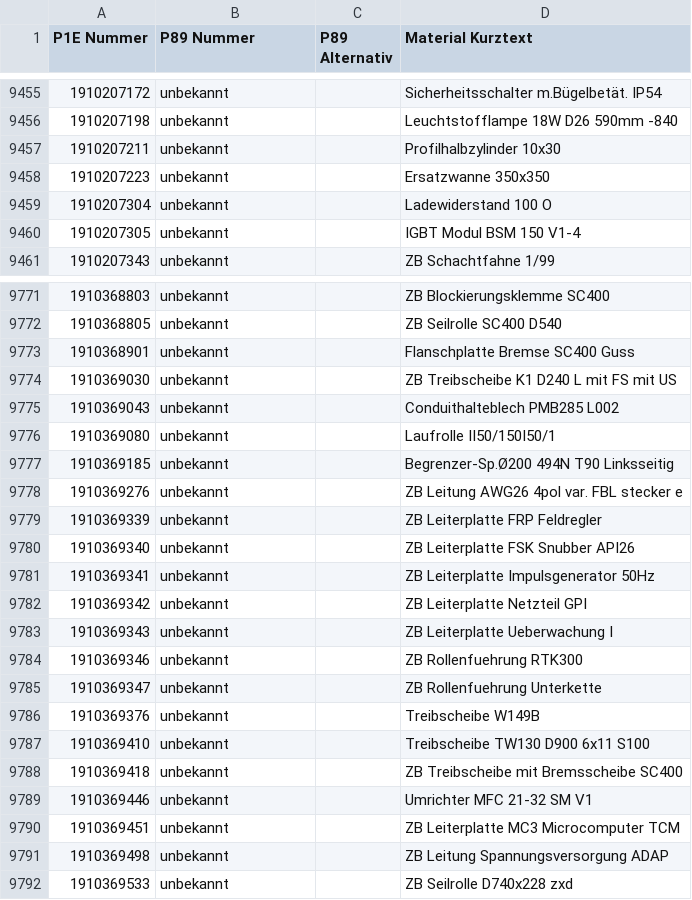
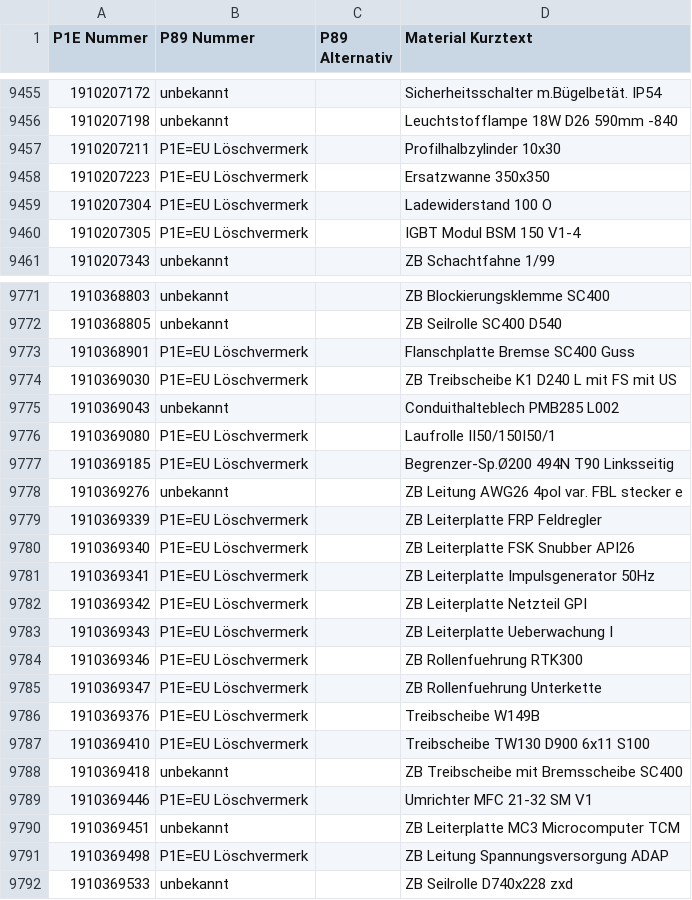
Before and after one commit to Waly1981/ETK_mini, a CSV file: Datenbank.csv, drawn as a sheet; only a part is shown, gaps mark what is left out; the diff covers the shown part only; the diff names each change by its address in the sheet, - before the commit and + after, or states it on an @@ line.

```diff
--- a/Datenbank.csv
+++ b/Datenbank.csv
-B9457:B9460 (P89 Nummer): unbekannt
+B9457:B9460 (P89 Nummer): P1E=EU Löschvermerk
-B9773:B9774 (P89 Nummer): unbekannt
+B9773:B9774 (P89 Nummer): P1E=EU Löschvermerk
-B9776:B9777 (P89 Nummer): unbekannt
+B9776:B9777 (P89 Nummer): P1E=EU Löschvermerk
-B9779:B9787 (P89 Nummer): unbekannt
+B9779:B9787 (P89 Nummer): P1E=EU Löschvermerk
-B9789 (P89 Nummer): unbekannt
+B9789 (P89 Nummer): P1E=EU Löschvermerk
-B9791 (P89 Nummer): unbekannt
+B9791 (P89 Nummer): P1E=EU Löschvermerk
```
Also changed, not shown: 1 added row and 124 edited cells elsewhere in this file.
